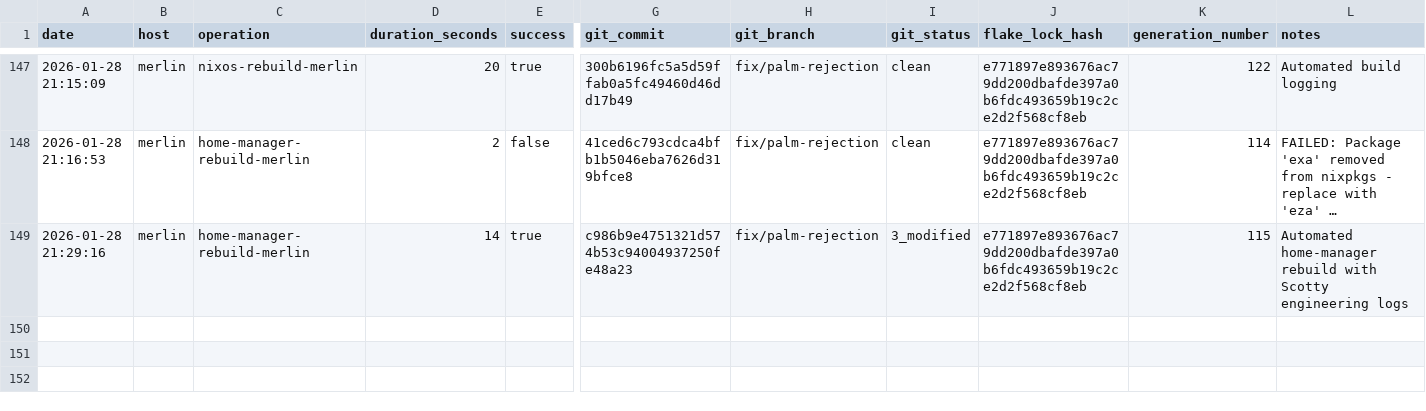
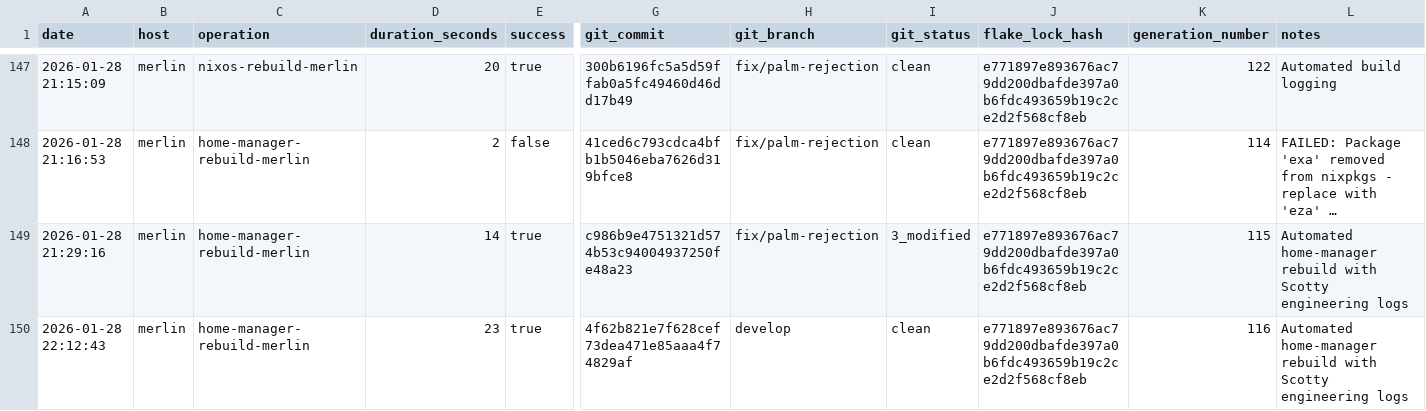
Before and after one commit to gignsky/.dotfiles, a CSV file: scottys-journal/metrics/build-performance.csv, drawn as a sheet; only a part is shown, gaps mark what is left out; long unchanged cells end in …; rows hold the shown columns only; the diff names each change by its address in the sheet, - before the commit and + after, or states it on an @@ line.

Commit message:
gig@merlin: 2026-01-28 22:12 : id 116 -> /nix/store/inrhd2c8did91q7qxpawj1lzln0lmp7w-home-manager-generation (current)

```diff
--- a/scottys-journal/metrics/build-performance.csv
+++ b/scottys-journal/metrics/build-performance.csv
+row 150: 2026-01-28 22:12:43 | merlin | home-manager-rebuild-merlin | 23 | true | 4f62b821e7f628cef73dea471e85aaa4f74829af | develop | clean | e771897e893676ac79dd200dbafde397a0b6fdc493659b19c2ce2d2f568cf8eb | 116 | Automated home-manager rebuild with Scotty engineering logs
```
